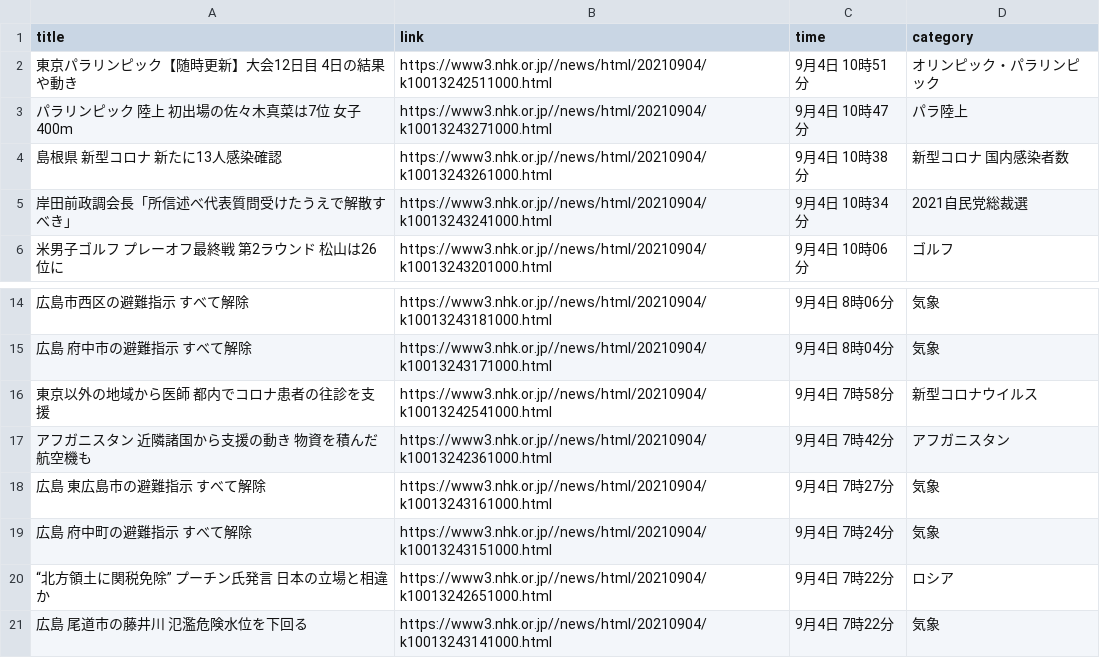
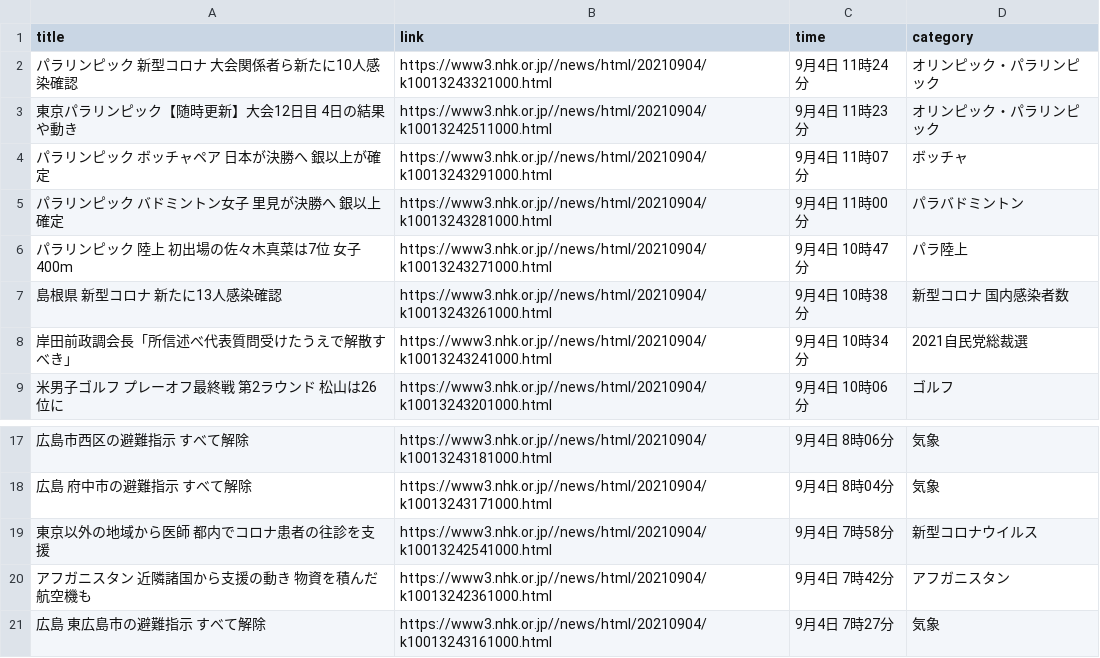
Before and after one commit to Hiromisa/autoscrape_NHK, a CSV file: nhk-latest20news.csv, drawn as a sheet; only a part is shown, gaps mark what is left out; removed rows and columns are numbered as before the commit, all else as after; the diff names each change by its address in the sheet, - before the commit and + after, or states it on an @@ line.

```diff
--- a/nhk-latest20news.csv
+++ b/nhk-latest20news.csv
+row 2: パラリンピック 新型コロナ 大会関係者ら新たに10人感染確認 | https://www3.nhk.or.jp//news/html/20210904/k10013243321000.html | 9月4日 11時24分 | オリンピック・パラリンピック
-C3 (time): 9月4日 10時51分
+C3 (time): 9月4日 11時23分
+row 4: パラリンピック ボッチャペア 日本が決勝へ 銀以上が確定 | https://www3.nhk.or.jp//news/html/20210904/k10013243291000.html | 9月4日 11時07分 | ボッチャ
+row 5: パラリンピック バドミントン女子 里見が決勝へ 銀以上確定 | https://www3.nhk.or.jp//news/html/20210904/k10013243281000.html | 9月4日 11時00分 | パラバドミントン
-row 19: 広島 府中町の避難指示 すべて解除 | https://www3.nhk.or.jp//news/html/20210904/k10013243151000.html | 9月4日 7時24分 | 気象
-row 20: “北方領土に関税免除” プーチン氏発言 日本の立場と相違か | https://www3.nhk.or.jp//news/html/20210904/k10013242651000.html | 9月4日 7時22分 | ロシア
-row 21: 広島 尾道市の藤井川 氾濫危険水位を下回る | https://www3.nhk.or.jp//news/html/20210904/k10013243141000.html | 9月4日 7時22分 | 気象
```
